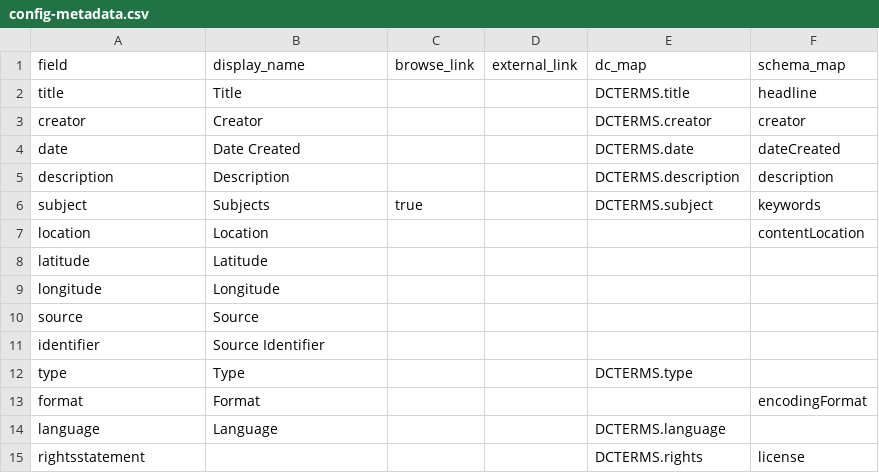
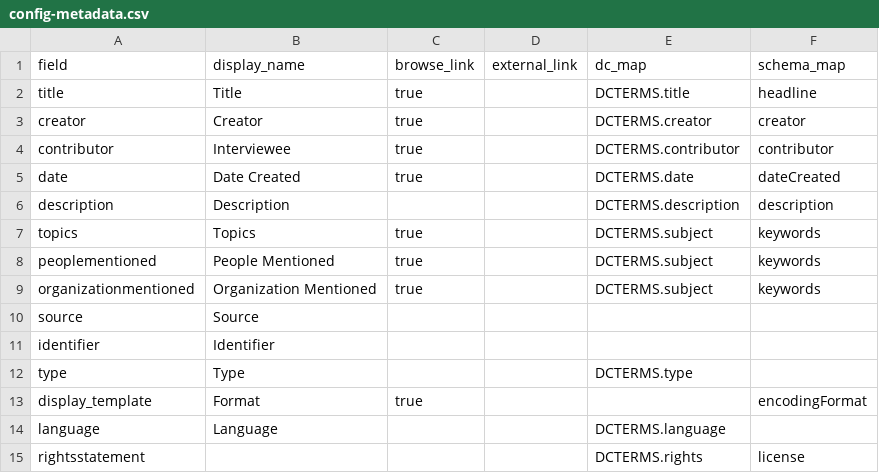
Before and after one commit to info663-fa25/alice_sandbox, a CSV file: _data/config-metadata.csv, drawn as a sheet.

Commit message:
Update config-metadata.csv

```diff
--- a/_data/config-metadata.csv
+++ b/_data/config-metadata.csv
@@ -1,14 +1,14 @@
 field,display_name,browse_link,external_link,dc_map,schema_map
-title,Title,,,DCTERMS.title,headline
-creator,Creator,,,DCTERMS.creator,creator
-date,Date Created,,,DCTERMS.date,dateCreated
+title,Title,true,,DCTERMS.title,headline
+creator,Creator,true,,DCTERMS.creator,creator
+contributor,Interviewee,true,,DCTERMS.contributor,contributor
+date,Date Created,true,,DCTERMS.date,dateCreated
 description,Description,,,DCTERMS.description,description
-subject,Subjects,true,,DCTERMS.subject,keywords
-location,Location,,,,contentLocation
-latitude,Latitude,,,,
-longitude,Longitude,,,,
+topics,Topics,true,,DCTERMS.subject,keywords
+peoplementioned,People Mentioned,true,,DCTERMS.subject,keywords
+organizationmentioned,Organization Mentioned,true,,DCTERMS.subject,keywords
 source,Source,,,,
-identifier,Source Identifier,,,,
+identifier,Identifier,,,,
 type,Type,,,DCTERMS.type,
-format,Format,,,,encodingFormat
+display_template,Format,true,,,encodingFormat
 language,Language,,,DCTERMS.language,
```
